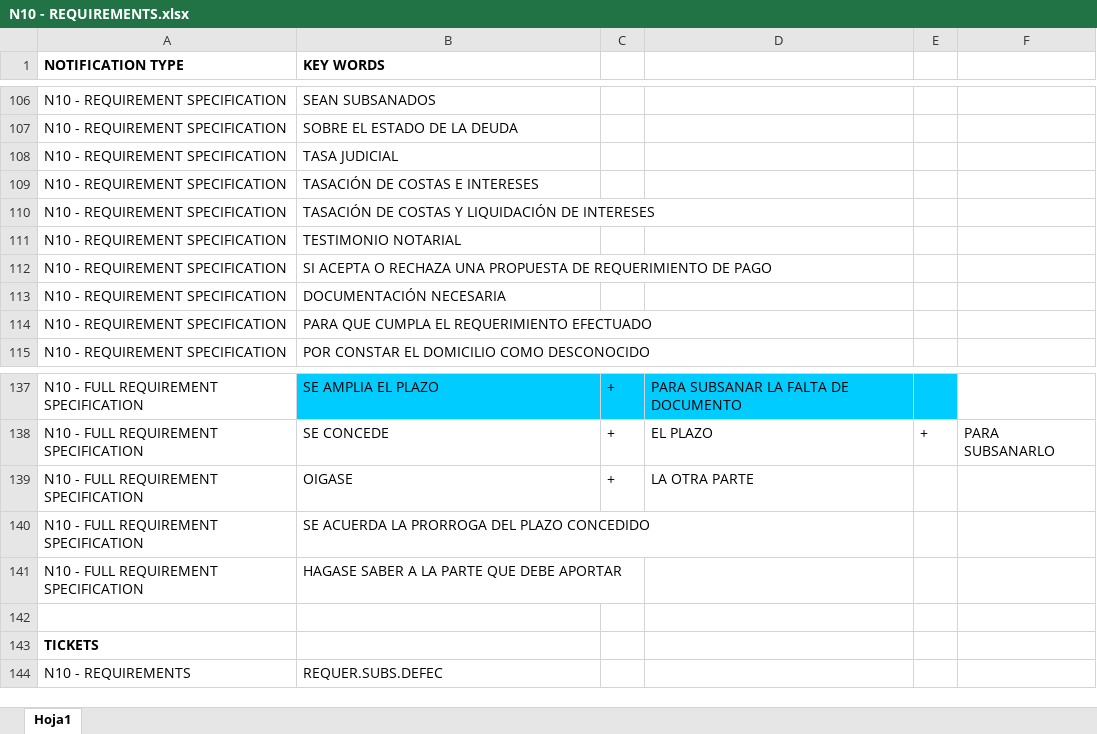
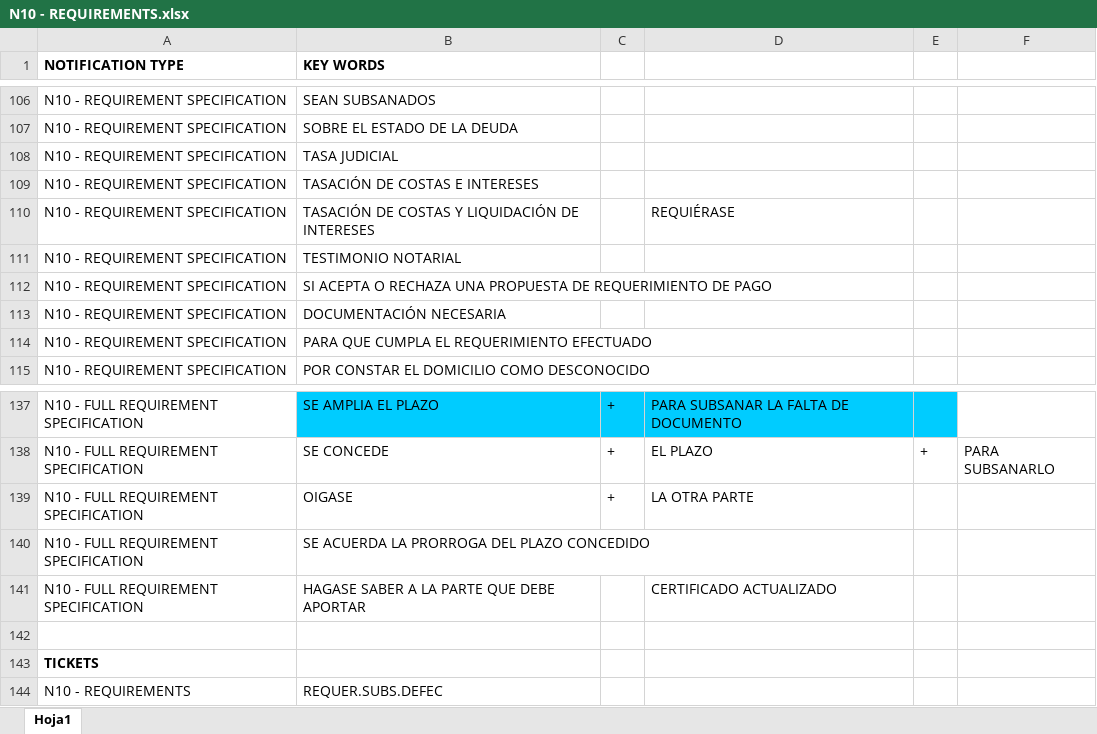
Before and after one commit to avemugandyn/https-github.com-DynamatixAnalyticsPvtLtd-iDCA_Thrymr-tree-racmo_thrymr_engine_live_01112018, an Excel workbook: new_classification_db/N10 - REQUIREMENTS.xlsx, sheet Hoja1, drawn as a sheet; only a part is shown, gaps mark what is left out; values as stored, in another font and other column widths than the file's, no borders; charts and pictures not drawn; the diff names each change by its address in the sheet, - before the commit and + after, or states it on an @@ line.

```diff
--- a/new_classification_db/N10 - REQUIREMENTS.xlsx (sheet Hoja1)
+++ b/new_classification_db/N10 - REQUIREMENTS.xlsx (sheet Hoja1)
-D110: (empty)
+D110: REQUIÉRASE
-D141: (empty)
+D141: CERTIFICADO ACTUALIZADO
```
Also changed, not shown: charts or pictures, new_classification_db/N11 - BANK TRANSFERS.xlsx, new_classification_db/N13 - SUSPENDED HEARINGS.xlsx, 3 other files.
